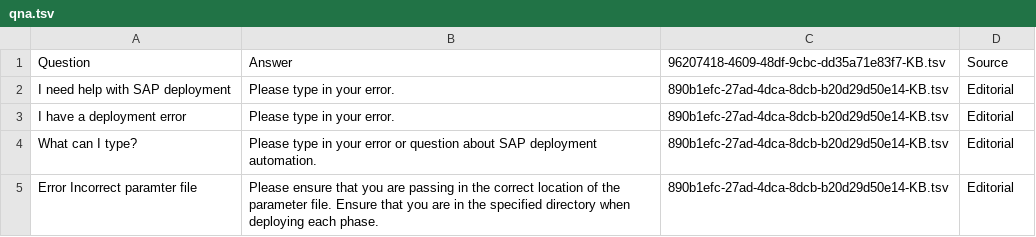
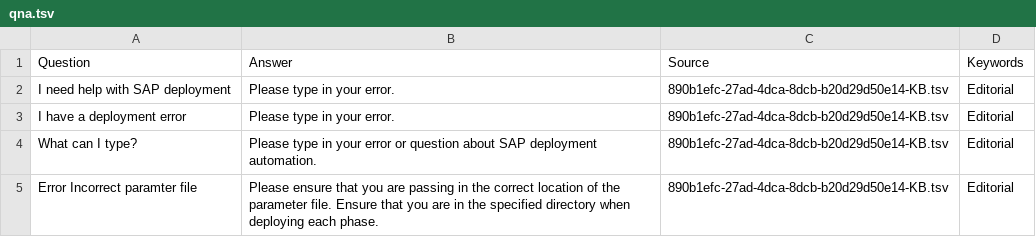
Before and after one commit to jhajduk-microsoft/BotBuilder-Samples, a TSV file: samples/python/11.qnamaker/cognitiveModels/qna.tsv, drawn as a sheet; only a part is shown.

Commit message:
adding column headers

```diff
--- a/samples/python/11.qnamaker/cognitiveModels/qna.tsv
+++ b/samples/python/11.qnamaker/cognitiveModels/qna.tsv
@@ -1,2 +1,2 @@
-Question	Answer	96207418-4609-48df-9cbc-dd35a71e83f7-KB.tsv	Source
+Question	Answer	Source	Keywords
 I need help with SAP deployment	Please type in your error.	890b1efc-27ad-4dca-8dcb-b20d29d50e14-KB.tsv	Editorial
```
